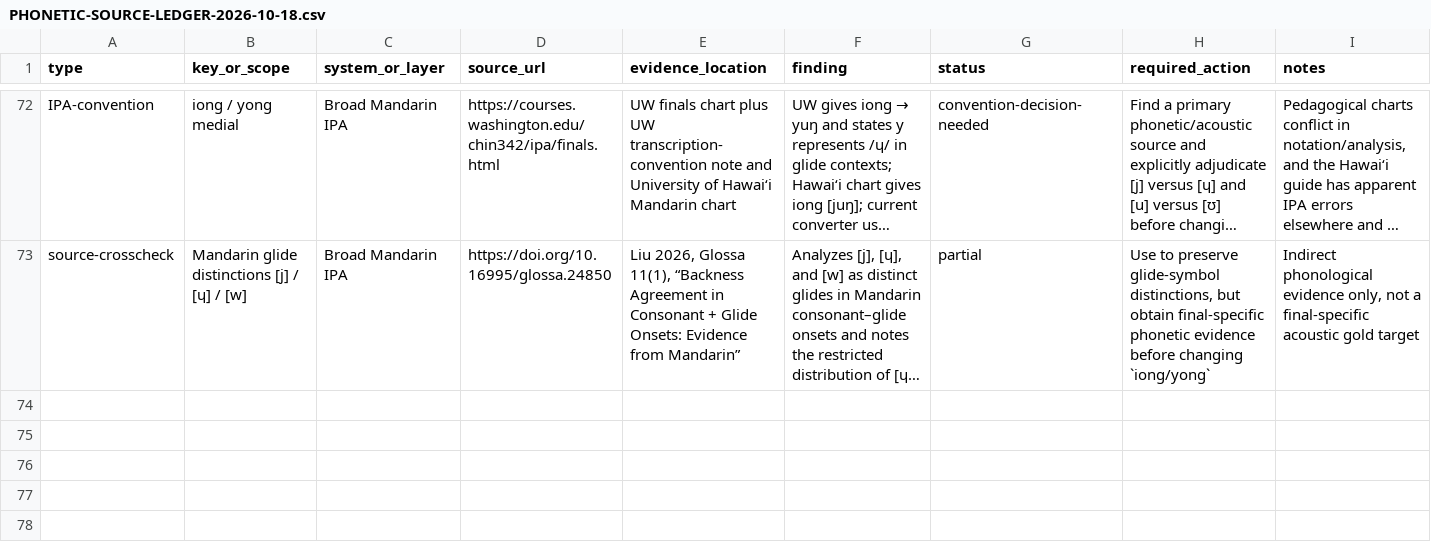
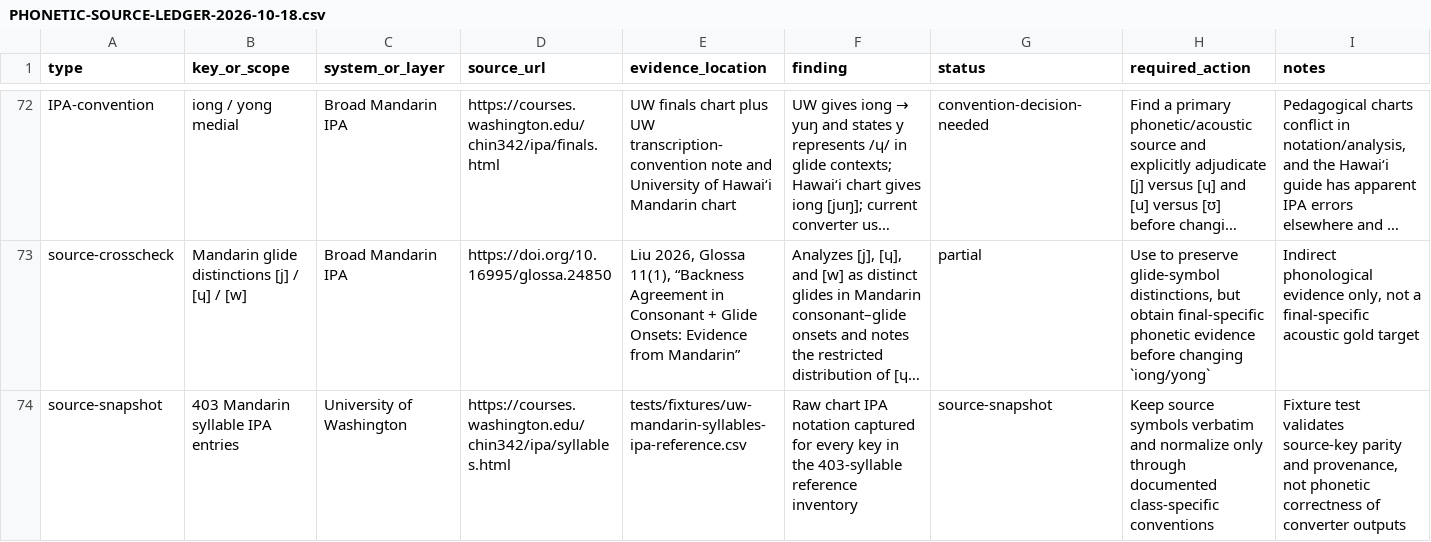
Before and after one commit to ClippyFirst/chinese-for-ukrainians, a CSV file: docs/PHONETIC-SOURCE-LEDGER-2026-10-18.csv, drawn as a sheet; only a part is shown, gaps mark what is left out; long unchanged cells end in …; the diff names each change by its address in the sheet, - before the commit and + after, or states it on an @@ line.

Commit message:
docs: ledger raw UW IPA source snapshot

```diff
--- a/docs/PHONETIC-SOURCE-LEDGER-2026-10-18.csv
+++ b/docs/PHONETIC-SOURCE-LEDGER-2026-10-18.csv
+row 74: source-snapshot | 403 Mandarin syllable IPA entries | University of Washington | https://courses.washington.edu/chin342/ipa/syllables.html | tests/fixtures/uw-mandarin-syllables-ipa-reference.csv | Raw chart IPA notation captured for every key in the 403-syllable reference inventory | source-snapshot | Keep source symbols verbatim and normalize only through documented class-specific conventions | Fixture test validates source-key parity and provenance, not phonetic correctness of converter outputs
```
